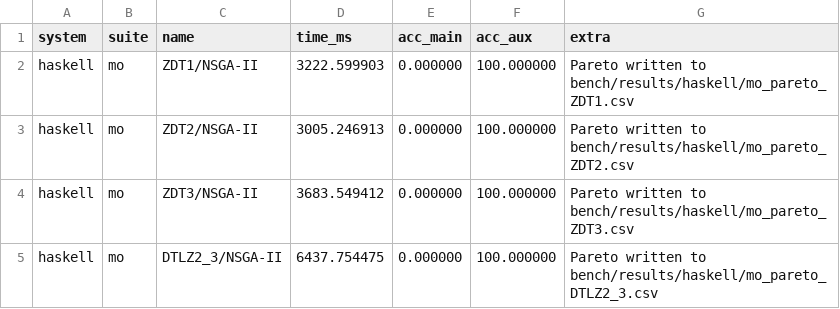
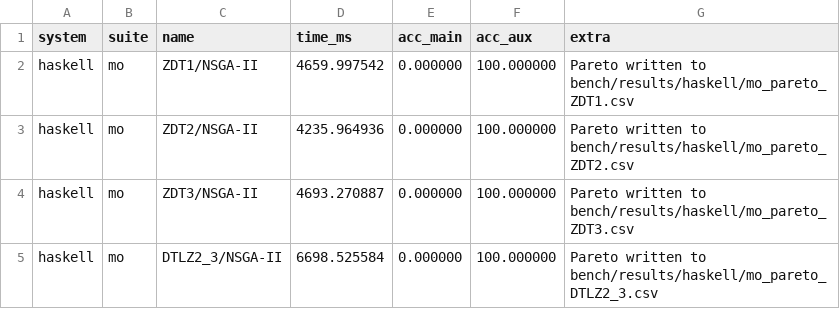
Before and after one commit to frenzieddoll/hanalyze, a CSV file: bench/results/haskell/mo.csv, drawn as a sheet.

```diff
--- a/bench/results/haskell/mo.csv
+++ b/bench/results/haskell/mo.csv
@@ -1,5 +1,5 @@
 system,suite,name,time_ms,acc_main,acc_aux,extra
-haskell,mo,ZDT1/NSGA-II,3222.599903,0.000000,100.000000,Pareto written to bench/results/haskell/mo_pareto_ZDT1.csv
-haskell,mo,ZDT2/NSGA-II,3005.246913,0.000000,100.000000,Pareto written to bench/results/haskell/mo_pareto_ZDT2.csv
-haskell,mo,ZDT3/NSGA-II,3683.549412,0.000000,100.000000,Pareto written to bench/results/haskell/mo_pareto_ZDT3.csv
-haskell,mo,DTLZ2_3/NSGA-II,6437.754475,0.000000,100.000000,Pareto written to bench/results/haskell/mo_pareto_DTLZ2_3.csv
+haskell,mo,ZDT1/NSGA-II,4659.997542,0.000000,100.000000,Pareto written to bench/results/haskell/mo_pareto_ZDT1.csv
+haskell,mo,ZDT2/NSGA-II,4235.964936,0.000000,100.000000,Pareto written to bench/results/haskell/mo_pareto_ZDT2.csv
+haskell,mo,ZDT3/NSGA-II,4693.270887,0.000000,100.000000,Pareto written to bench/results/haskell/mo_pareto_ZDT3.csv
+haskell,mo,DTLZ2_3/NSGA-II,6698.525584,0.000000,100.000000,Pareto written to bench/results/haskell/mo_pareto_DTLZ2_3.csv
```
Also changed, not shown: bench/results/haskell/mo_pareto_DTLZ2_3.csv, bench/results/haskell/mo_pareto_ZDT1.csv, 5 other files.
